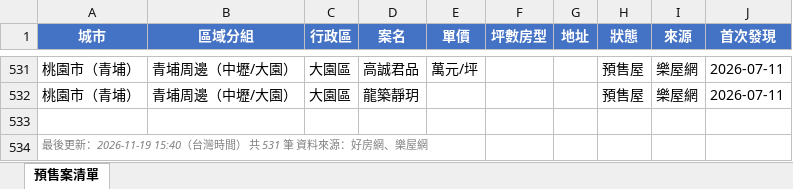
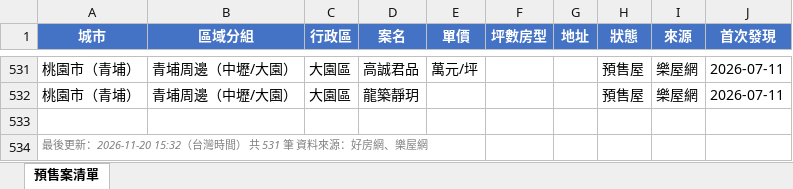
Before and after one commit to Hsiaoann/presale-tracker, an Excel workbook: listings.xlsx, sheet 預售案清單, drawn as a sheet; only a part is shown, gaps mark what is left out; values as stored, in another font and other column widths than the file's, no borders; the diff names each change by its address in the sheet, - before the commit and + after, or states it on an @@ line.

Commit message:
update listings

```diff
--- a/listings.xlsx (sheet 預售案清單)
+++ b/listings.xlsx (sheet 預售案清單)
-A534 (城市): …後更新：2026-11-19 15:40（台灣時…
+A534 (城市): …後更新：2026-11-20 15:32（台灣時…
```
